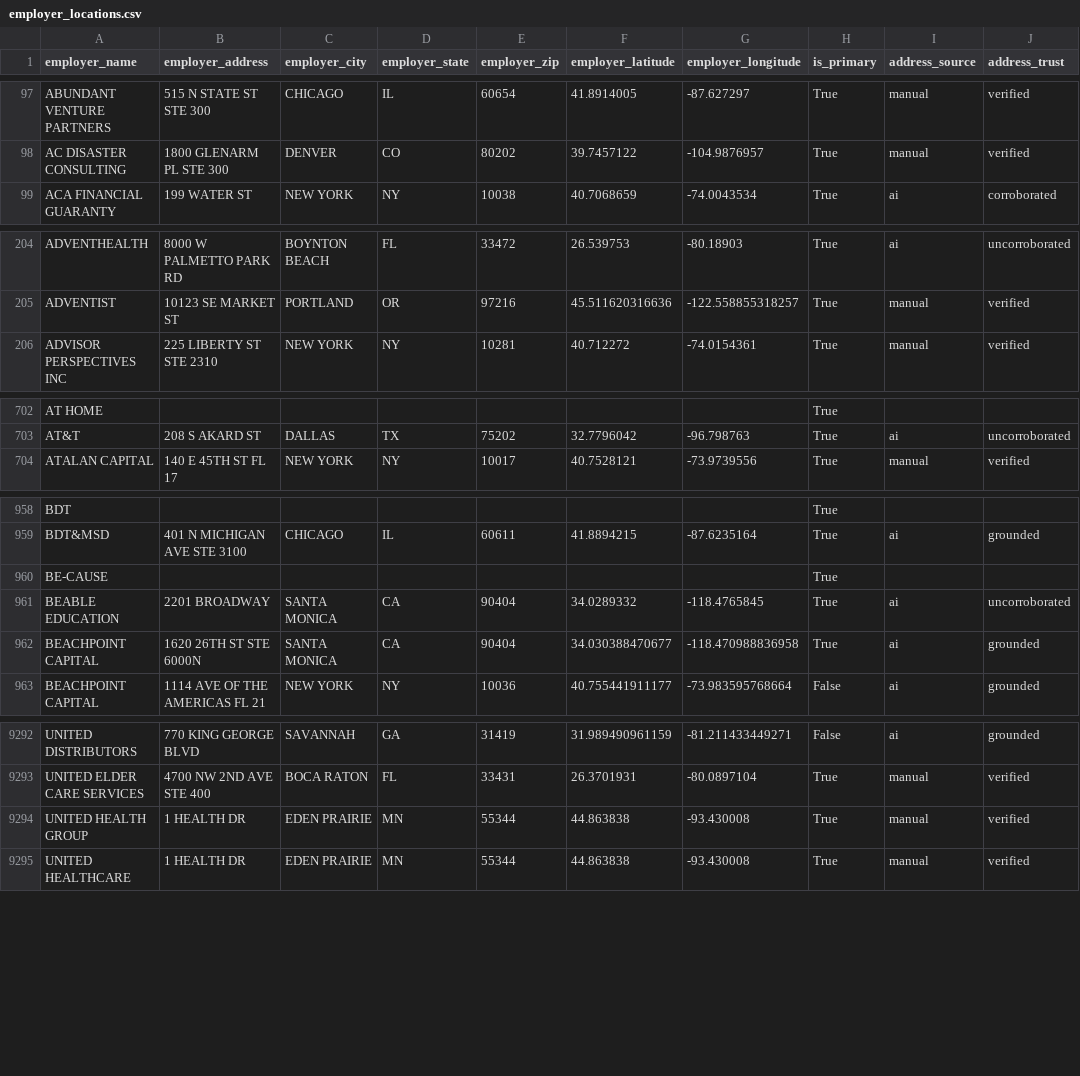
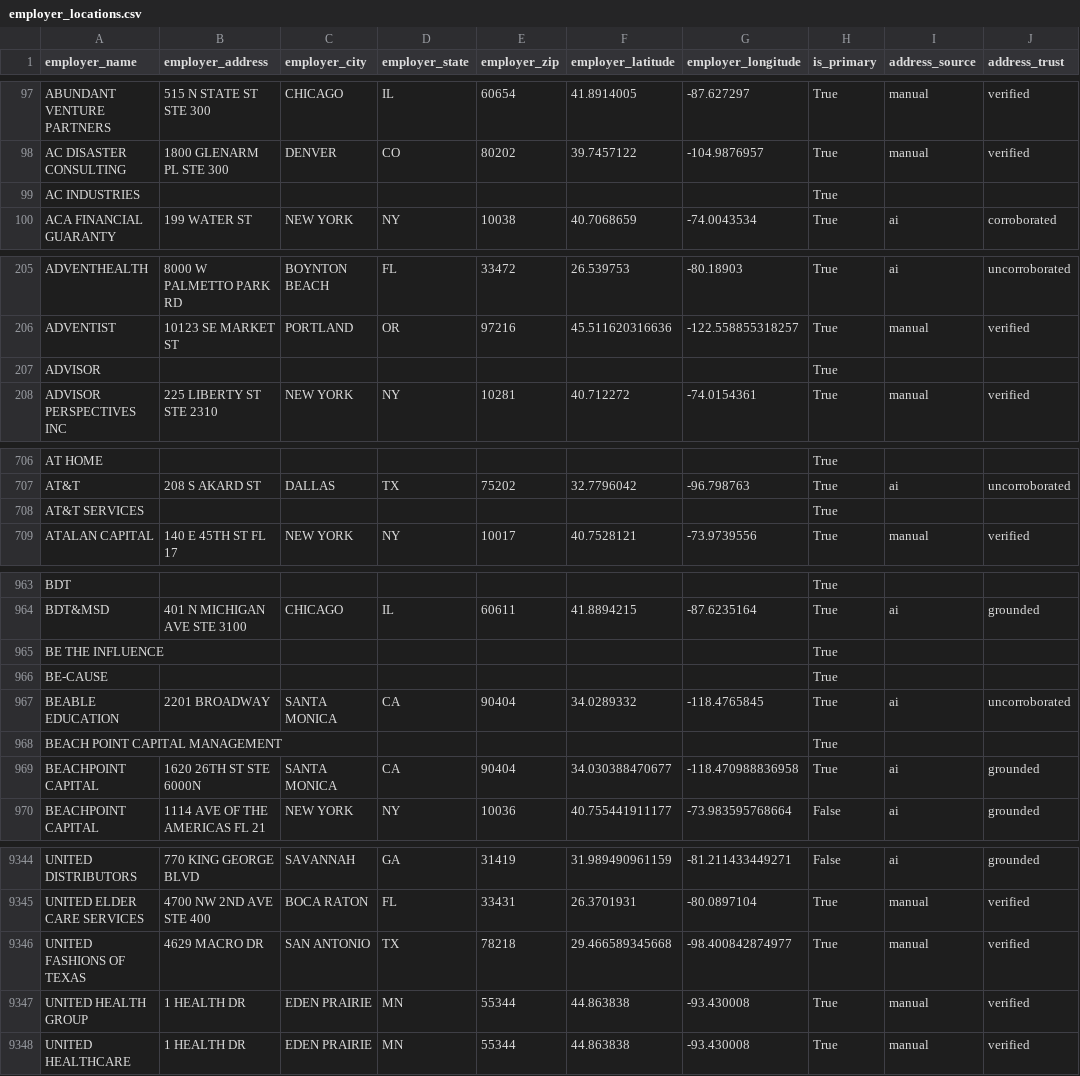
Before and after one commit to tareeqemad/fec-pipeline, a CSV file: data/output/employer_locations.csv, drawn as a sheet; only a part is shown, gaps mark what is left out; the diff covers the shown part only.

```diff
--- a/data/output/employer_locations.csv
+++ b/data/output/employer_locations.csv
@@ -98,2 +98,3 @@ ABUNDANT VENTURE PARTNERS,515 N STATE ST STE 300,CHICAGO,IL,60654,41.8914005,-87
 AC DISASTER CONSULTING,1800 GLENARM PL STE 300,DENVER,CO,80202,39.7457122,-104.9876957,True,manual,verified
+AC INDUSTRIES,,,,,,,True,,
 ACA FINANCIAL GUARANTY,199 WATER ST,NEW YORK,NY,10038,40.7068659,-74.0043534,True,ai,corroborated
@@ -205,2 +206,3 @@ ADVENTHEALTH,8000 W PALMETTO PARK RD,BOYNTON BEACH,FL,33472,26.539753,-80.18903,
 ADVENTIST,10123 SE MARKET ST,PORTLAND,OR,97216,45.511620316636,-122.558855318257,True,manual,verified
+ADVISOR,,,,,,,True,,
 ADVISOR PERSPECTIVES INC,225 LIBERTY ST STE 2310,NEW YORK,NY,10281,40.712272,-74.0154361,True,manual,verified
@@ -703,2 +707,3 @@ AT HOME,,,,,,,True,,
 AT&T,208 S AKARD ST,DALLAS,TX,75202,32.7796042,-96.798763,True,ai,uncorroborated
+AT&T SERVICES,,,,,,,True,,
 ATALAN CAPITAL,140 E 45TH ST FL 17,NEW YORK,NY,10017,40.7528121,-73.9739556,True,manual,verified
@@ -959,4 +964,6 @@ BDT,,,,,,,True,,
 BDT&MSD,401 N MICHIGAN AVE STE 3100,CHICAGO,IL,60611,41.8894215,-87.6235164,True,ai,grounded
+BE THE INFLUENCE,,,,,,,True,,
 BE-CAUSE,,,,,,,True,,
 BEABLE EDUCATION,2201 BROADWAY,SANTA MONICA,CA,90404,34.0289332,-118.4765845,True,ai,uncorroborated
+BEACH POINT CAPITAL MANAGEMENT,,,,,,,True,,
 BEACHPOINT CAPITAL,1620 26TH ST STE 6000N,SANTA MONICA,CA,90404,34.030388470677,-118.470988836958,True,ai,grounded
@@ -9293,2 +9345,3 @@ UNITED DISTRIBUTORS,770 KING GEORGE BLVD,SAVANNAH,GA,31419,31.989490961159,-81.2
 UNITED ELDER CARE SERVICES,4700 NW 2ND AVE STE 400,BOCA RATON,FL,33431,26.3701931,-80.0897104,True,manual,verified
+UNITED FASHIONS OF TEXAS,4629 MACRO DR,SAN ANTONIO,TX,78218,29.466589345668,-98.400842874977,True,manual,verified
 UNITED HEALTH GROUP,1 HEALTH DR,EDEN PRAIRIE,MN,55344,44.863838,-93.430008,True,manual,verified
```
Also changed, not shown: 47 added rows elsewhere in this file, data/reports/address_review_cases.csv, 3 other files.
